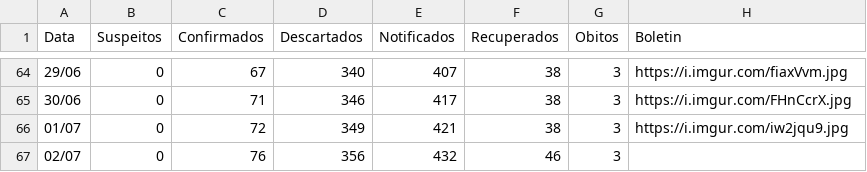
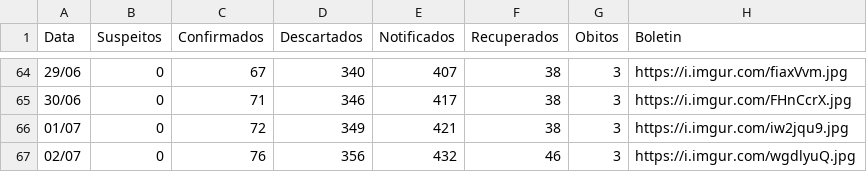
Before and after one commit to webalysson/covidmgil, a CSV file: dados/COVIDMGIL - Dados_Boletins.csv, drawn as a sheet; only a part is shown, gaps mark what is left out.

Commit message:
Update COVIDMGIL - Dados_Boletins.csv

```diff
--- a/dados/COVIDMGIL - Dados_Boletins.csv
+++ b/dados/COVIDMGIL - Dados_Boletins.csv
@@ -66,2 +66,2 @@ Data,Suspeitos,Confirmados,Descartados,Notificados,Recuperados,Obitos,Boletin
 01/07,0,72,349,421,38,3,https://i.imgur.com/iw2jqu9.jpg
-02/07,0,76,356,432,46,3
+02/07,0,76,356,432,46,3,https://i.imgur.com/wgdlyuQ.jpg
```
